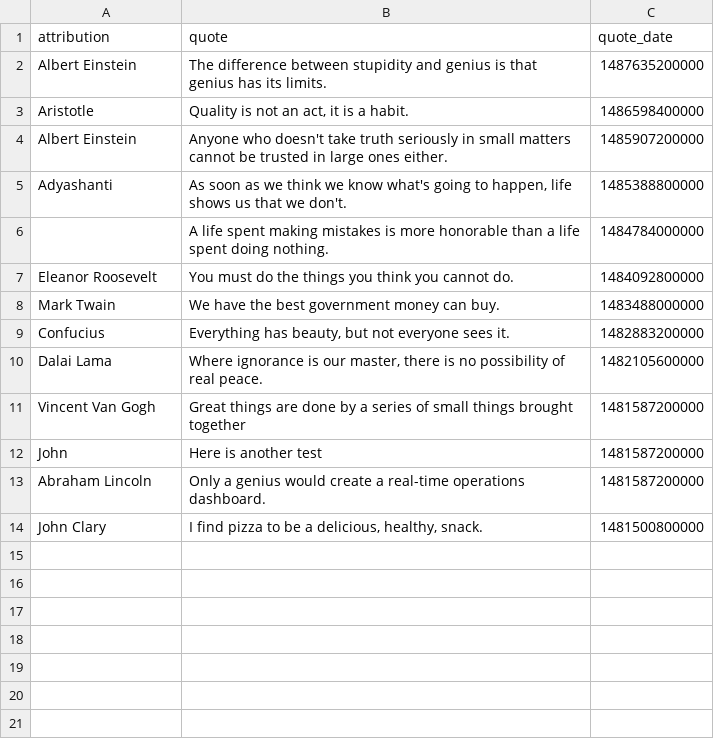
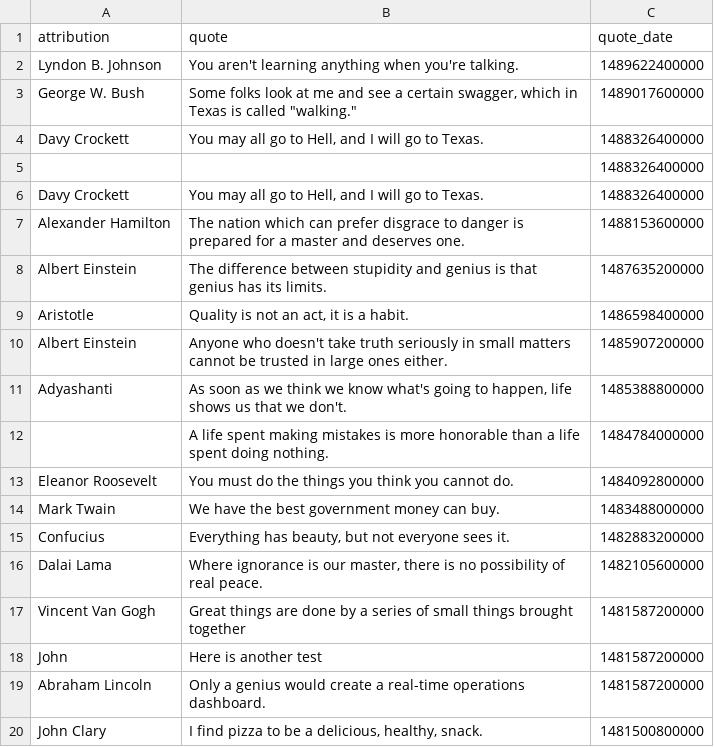
Before and after one commit to cityofaustin/atd-data-and-performance, a CSV file: _site/components/data/quote_of_the_week.csv, drawn as a sheet.

```diff
--- a/_site/components/data/quote_of_the_week.csv
+++ b/_site/components/data/quote_of_the_week.csv
@@ -1,2 +1,8 @@
 attribution,quote,quote_date
+Lyndon B. Johnson,You aren't learning anything when you're talking.,1489622400000
+George W. Bush,"Some folks look at me and see a certain swagger, which in Texas is called ""walking.""",1489017600000
+Davy Crockett,"You may all go to Hell, and I will go to Texas.",1488326400000
+,,1488326400000
+Davy Crockett,"You may all go to Hell, and I will go to Texas.",1488326400000
+Alexander Hamilton,The nation which can prefer disgrace to danger is prepared for a master and deserves one.,1488153600000
 Albert Einstein,The difference between stupidity and genius is that genius has its limits.,1487635200000
```
Also changed, not shown: 6 other files.
